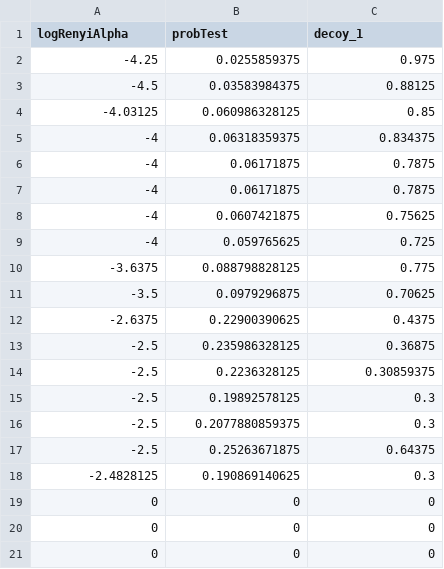
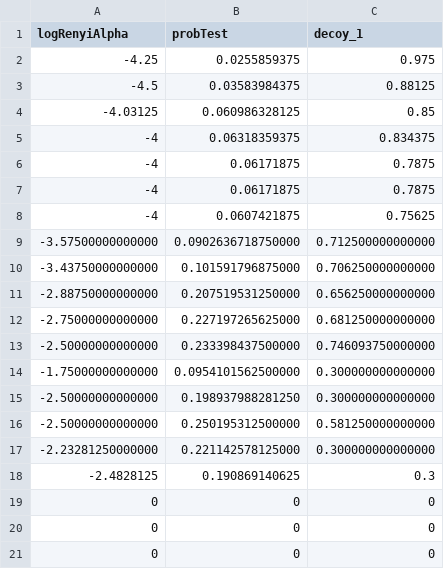
Before and after one commit to Optical-Quantum-Communication-Theory/Renyi-security-framework, a CSV file: RenyiProtocols/ActiveDecoyBB84/1 Decoy/optimalValues/optValsActiveDecoyBB84_1_decoy_N=1.00e+09.csv, drawn as a sheet; only a part is shown.

```diff
--- a/RenyiProtocols/ActiveDecoyBB84/1 Decoy/optimalValues/optValsActiveDecoyBB84_1_decoy_N=1.00e+09.csv
+++ b/RenyiProtocols/ActiveDecoyBB84/1 Decoy/optimalValues/optValsActiveDecoyBB84_1_decoy_N=1.00e+09.csv
@@ -8,11 +8,11 @@ logRenyiAlpha,probTest,decoy_1
 -4,0.0607421875,0.75625
--4,0.059765625,0.725
--3.6375,0.088798828125,0.775
--3.5,0.0979296875,0.70625
--2.6375,0.22900390625,0.4375
--2.5,0.235986328125,0.36875
--2.5,0.2236328125,0.30859375
--2.5,0.19892578125,0.3
--2.5,0.2077880859375,0.3
--2.5,0.25263671875,0.64375
+-3.57500000000000,0.0902636718750000,0.712500000000000
+-3.43750000000000,0.101591796875000,0.706250000000000
+-2.88750000000000,0.207519531250000,0.656250000000000
+-2.75000000000000,0.227197265625000,0.681250000000000
+-2.50000000000000,0.233398437500000,0.746093750000000
+-1.75000000000000,0.0954101562500000,0.300000000000000
+-2.50000000000000,0.198937988281250,0.300000000000000
+-2.50000000000000,0.250195312500000,0.581250000000000
+-2.23281250000000,0.221142578125000,0.300000000000000
 -2.4828125,0.190869140625,0.3
```
Also changed, not shown: RenyiProtocols/ActiveDecoyBB84/1 Decoy/optimalValues/optValsActiveDecoyBB84_1_decoy_N=1.00e+10.csv, RenyiProtocols/ActiveDecoyBB84/1 Decoy/optimalValues/optValsActiveDecoyBB84_1_decoy_N=1.00e+11.csv, 31 other files.
